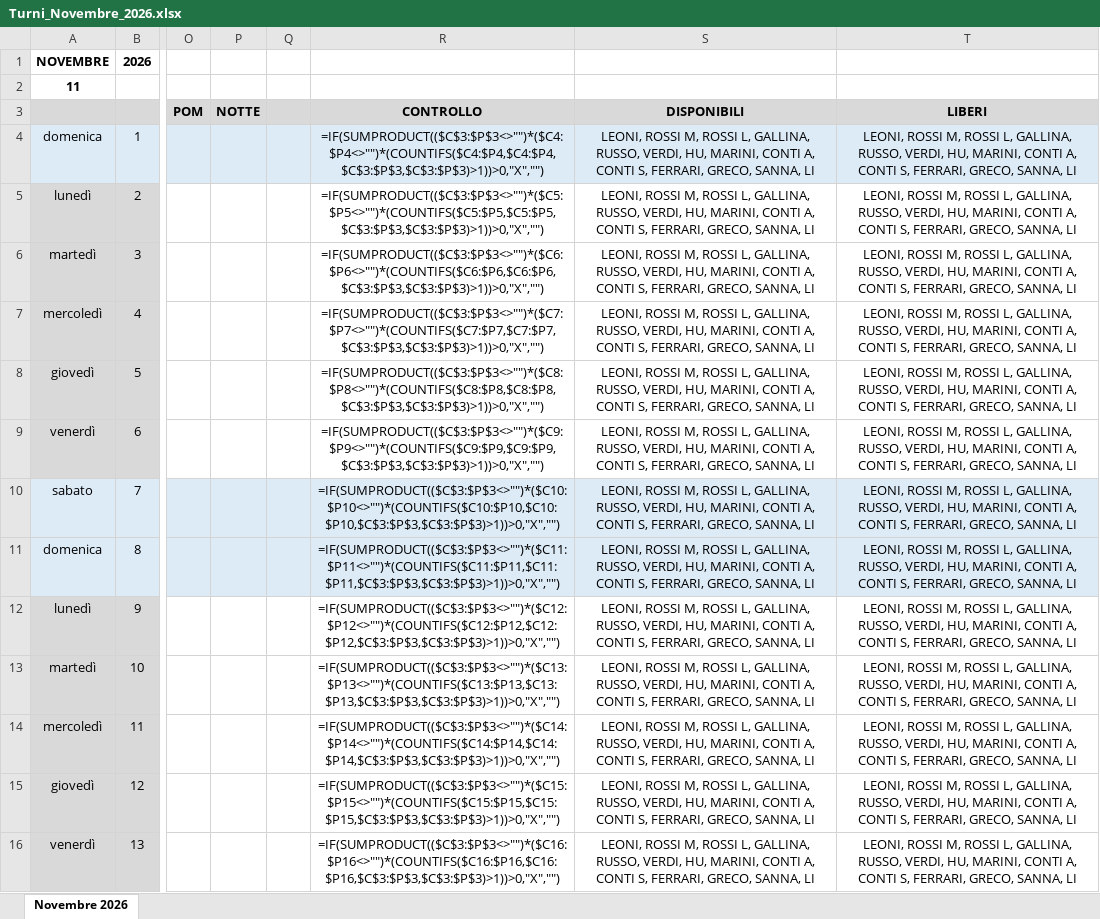
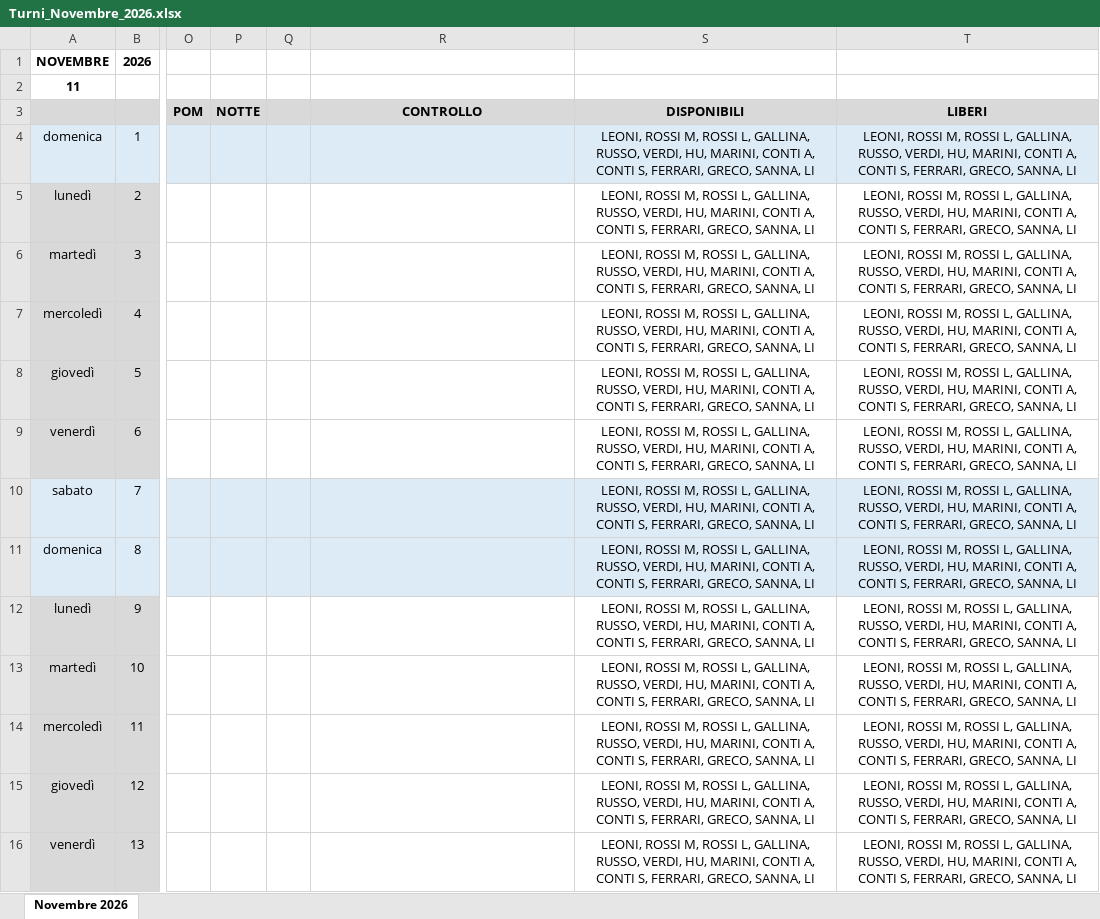
Before and after one commit to giacomo-ingallina/turni-ai, an Excel workbook: esempi/Turni_Novembre_2026.xlsx, sheet Novembre 2026, drawn as a sheet; only a part is shown, gaps mark what is left out; values as stored, in another font and other column widths than the file's, no borders; formulas without a stored value are shown as written; the diff covers the shown part only; the diff names each change by its address in the sheet, - before the commit and + after, or states it on an @@ line.

```diff
--- a/esempi/Turni_Novembre_2026.xlsx (sheet Novembre 2026)
+++ b/esempi/Turni_Novembre_2026.xlsx (sheet Novembre 2026)
-R4: =IF(SUMPRODUCT(($C$3:$P$3<>"")*($C4:$P4<>"")*(COUNTIFS($C4:$P4,$C4:$P4,$C$3:$P$3,$C$3:$P$3)>1))>0,"X","")
+R4: (empty)
-R5: =IF(SUMPRODUCT(($C$3:$P$3<>"")*($C5:$P5<>"")*(COUNTIFS($C5:$P5,$C5:$P5,$C$3:$P$3,$C$3:$P$3)>1))>0,"X","")
+R5: (empty)
-R6: =IF(SUMPRODUCT(($C$3:$P$3<>"")*($C6:$P6<>"")*(COUNTIFS($C6:$P6,$C6:$P6,$C$3:$P$3,$C$3:$P$3)>1))>0,"X","")
+R6: (empty)
-R7: =IF(SUMPRODUCT(($C$3:$P$3<>"")*($C7:$P7<>"")*(COUNTIFS($C7:$P7,$C7:$P7,$C$3:$P$3,$C$3:$P$3)>1))>0,"X","")
+R7: (empty)
-R8: =IF(SUMPRODUCT(($C$3:$P$3<>"")*($C8:$P8<>"")*(COUNTIFS($C8:$P8,$C8:$P8,$C$3:$P$3,$C$3:$P$3)>1))>0,"X","")
+R8: (empty)
-R9: =IF(SUMPRODUCT(($C$3:$P$3<>"")*($C9:$P9<>"")*(COUNTIFS($C9:$P9,$C9:$P9,$C$3:$P$3,$C$3:$P$3)>1))>0,"X","")
+R9: (empty)
-R10: =IF(SUMPRODUCT(($C$3:$P$3<>"")*($C10:$P10<>"")*(COUNTIFS($C10:$P10,$C10:$P10,$C$3:$P$3,$C$3:$P$3)>1))>0,"X","")
+R10: (empty)
-R11: =IF(SUMPRODUCT(($C$3:$P$3<>"")*($C11:$P11<>"")*(COUNTIFS($C11:$P11,$C11:$P11,$C$3:$P$3,$C$3:$P$3)>1))>0,"X","")
+R11: (empty)
-R12: =IF(SUMPRODUCT(($C$3:$P$3<>"")*($C12:$P12<>"")*(COUNTIFS($C12:$P12,$C12:$P12,$C$3:$P$3,$C$3:$P$3)>1))>0,"X","")
+R12: (empty)
-R13: =IF(SUMPRODUCT(($C$3:$P$3<>"")*($C13:$P13<>"")*(COUNTIFS($C13:$P13,$C13:$P13,$C$3:$P$3,$C$3:$P$3)>1))>0,"X","")
+R13: (empty)
-R14: =IF(SUMPRODUCT(($C$3:$P$3<>"")*($C14:$P14<>"")*(COUNTIFS($C14:$P14,$C14:$P14,$C$3:$P$3,$C$3:$P$3)>1))>0,"X","")
+R14: (empty)
-R15: =IF(SUMPRODUCT(($C$3:$P$3<>"")*($C15:$P15<>"")*(COUNTIFS($C15:$P15,$C15:$P15,$C$3:$P$3,$C$3:$P$3)>1))>0,"X","")
+R15: (empty)
-R16: =IF(SUMPRODUCT(($C$3:$P$3<>"")*($C16:$P16<>"")*(COUNTIFS($C16:$P16,$C16:$P16,$C$3:$P$3,$C$3:$P$3)>1))>0,"X","")
+R16: (empty)
```
Also changed, not shown: 17 edited cells elsewhere in this sheet, esempi/Indisponibilita_Nov2026_Ott2027.xlsx, 3 other files.
